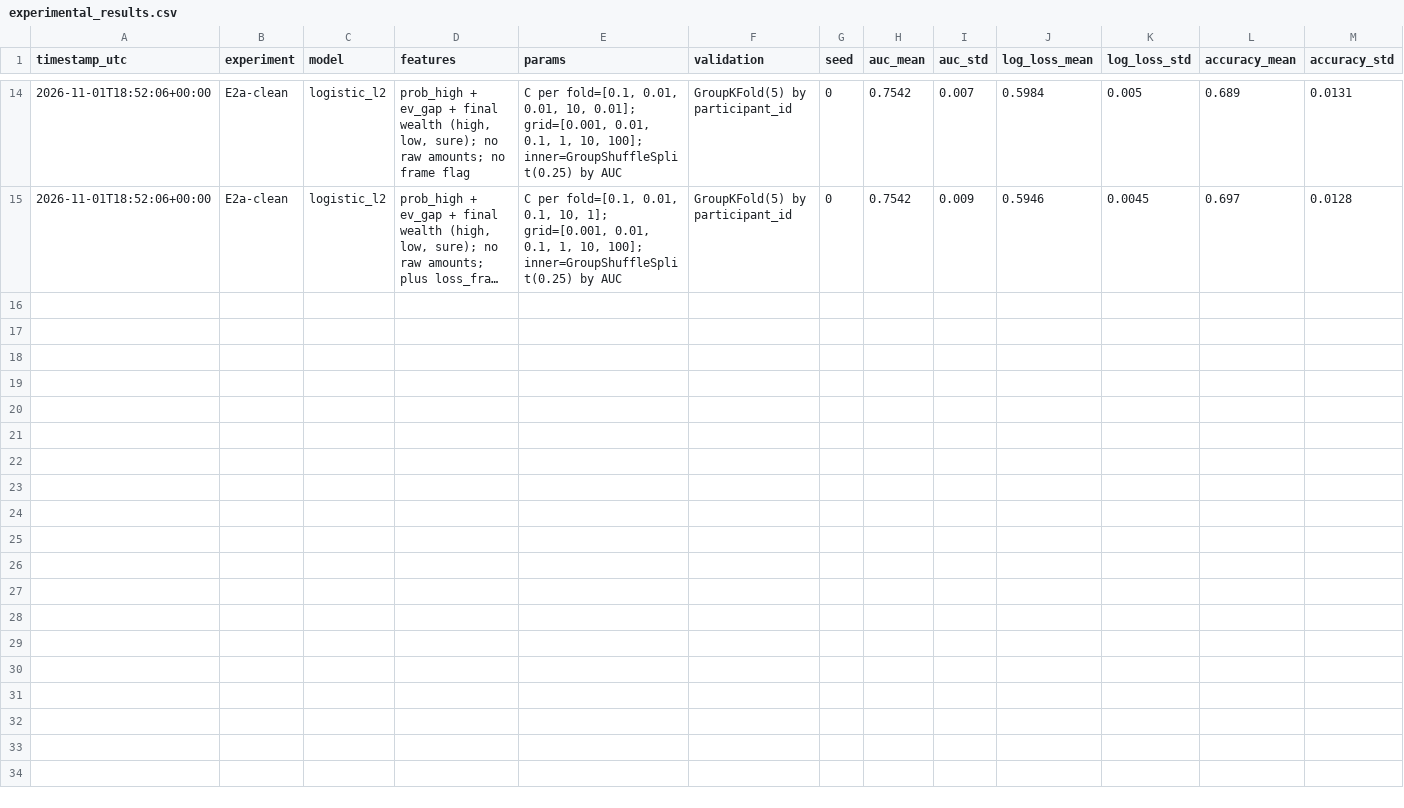
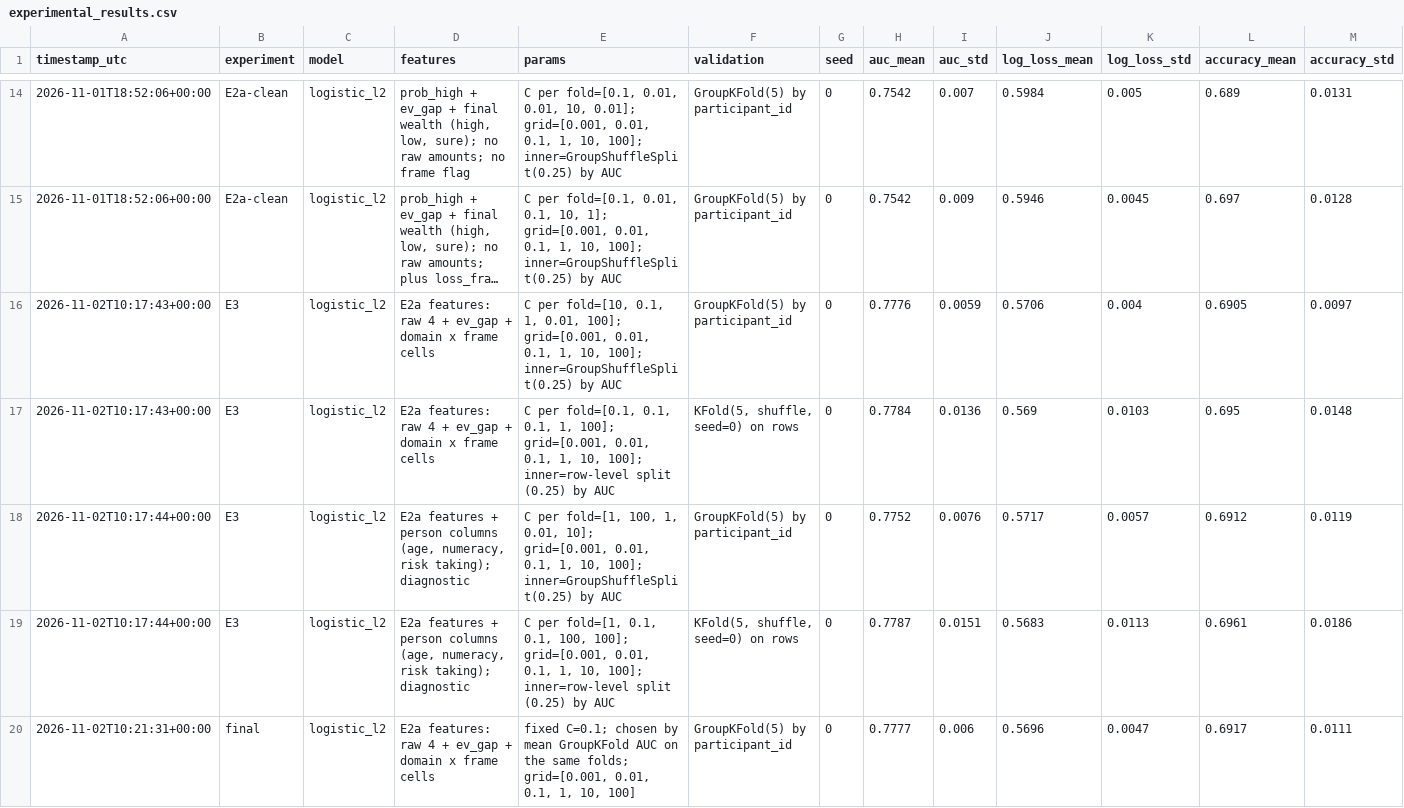
Before and after one commit to sehrajmagu/iml-midterm-project, a CSV file: experimental_results.csv, drawn as a sheet; only a part is shown, gaps mark what is left out; long unchanged cells end in …; rows hold the shown columns only; the diff names each change by its address in the sheet, - before the commit and + after, or states it on an @@ line.

Commit message:
experiment 3 done and final model chosen

```diff
--- a/experimental_results.csv
+++ b/experimental_results.csv
+row 16: 2026-11-02T10:17:43+00:00 | E3 | logistic_l2 | E2a features: raw 4 + ev_gap + domain x frame cells | C per fold=[10, 0.1, 1, 0.01, 100]; grid=[0.001, 0.01, 0.1, 1, 10, 100]; inner=GroupShuffleSplit(0.25) by AUC | GroupKFold(5) by participant_id | 0 | 0.7776 | 0.0059 | 0.5706 | 0.004 | 0.6905 | 0.0097
+row 17: 2026-11-02T10:17:43+00:00 | E3 | logistic_l2 | E2a features: raw 4 + ev_gap + domain x frame cells | C per fold=[0.1, 0.1, 0.1, 1, 100]; grid=[0.001, 0.01, 0.1, 1, 10, 100]; inner=row-level split (0.25) by AUC | KFold(5, shuffle, seed=0) on rows | 0 | 0.7784 | 0.0136 | 0.569 | 0.0103 | 0.695 | 0.0148
+row 18: 2026-11-02T10:17:44+00:00 | E3 | logistic_l2 | E2a features + person columns (age, numeracy, risk taking); diagnostic | C per fold=[1, 100, 1, 0.01, 10]; grid=[0.001, 0.01, 0.1, 1, 10, 100]; inner=GroupShuffleSplit(0.25) by AUC | GroupKFold(5) by participant_id | 0 | 0.7752 | 0.0076 | 0.5717 | 0.0057 | 0.6912 | 0.0119
+row 19: 2026-11-02T10:17:44+00:00 | E3 | logistic_l2 | E2a features + person columns (age, numeracy, risk taking); diagnostic | C per fold=[1, 0.1, 0.1, 100, 100]; grid=[0.001, 0.01, 0.1, 1, 10, 100]; inner=row-level split (0.25) by AUC | KFold(5, shuffle, seed=0) on rows | 0 | 0.7787 | 0.0151 | 0.5683 | 0.0113 | 0.6961 | 0.0186
+row 20: 2026-11-02T10:21:31+00:00 | final | logistic_l2 | E2a features: raw 4 + ev_gap + domain x frame cells | fixed C=0.1; chosen by mean GroupKFold AUC on the same folds; grid=[0.001, 0.01, 0.1, 1, 10, 100] | GroupKFold(5) by participant_id | 0 | 0.7777 | 0.006 | 0.5696 | 0.0047 | 0.6917 | 0.0111
```
Also changed, not shown: 5 other files.
